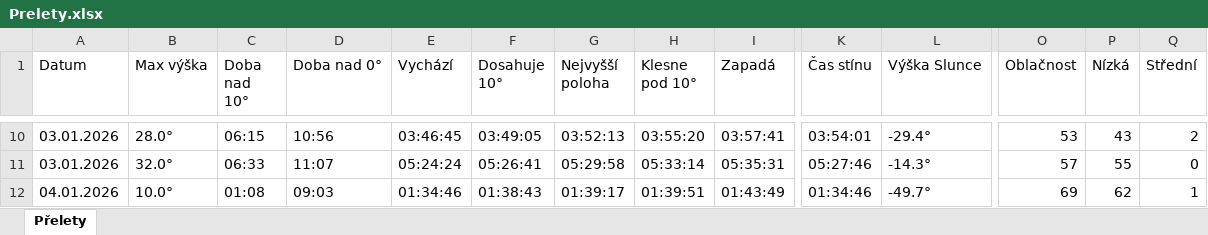
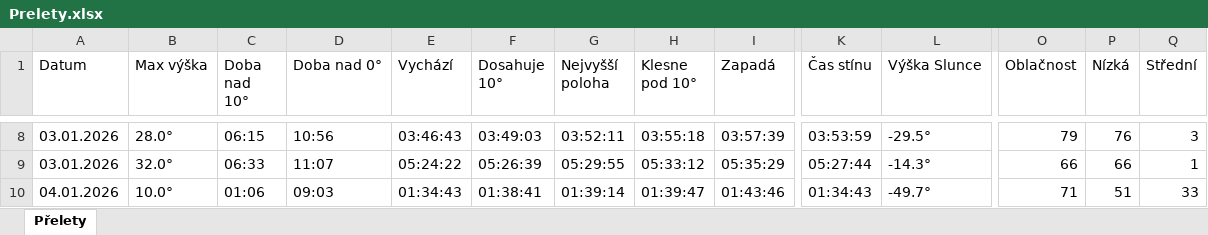
Before and after one commit to LASAR-DoSpace/LASARsat-Transit-Table, an Excel workbook: Prelety.xlsx, sheet Přelety, drawn as a sheet; only a part is shown, gaps mark what is left out; values as stored, in another font and other column widths than the file's, no cell formats; conditional formats not drawn; addresses are those after the commit; the diff covers the shown part only; the diff names each change by its address in the sheet, - before the commit and + after, or states it on an @@ line.

```diff
--- a/Prelety.xlsx (sheet Přelety)
+++ b/Prelety.xlsx (sheet Přelety)
-E8 (Vychází): 03:46:45
+E8 (Vychází): 03:46:43
-F8 (Dosahuje 10°): 03:49:05
+F8 (Dosahuje 10°): 03:49:03
-G8 (Nejvyšší poloha): 03:52:13
+G8 (Nejvyšší poloha): 03:52:11
-H8 (Klesne pod 10°): 03:55:20
+H8 (Klesne pod 10°): 03:55:18
-I8 (Zapadá): 03:57:41
+I8 (Zapadá): 03:57:39
-K8 (Čas stínu): 03:54:01
+K8 (Čas stínu): 03:53:59
-L8 (Výška Slunce): -29.4°
+L8 (Výška Slunce): -29.5°
-O8 (Oblačnost): 53
+O8 (Oblačnost): 79
-P8 (Nízká): 43
+P8 (Nízká): 76
-Q8 (Střední): 2
+Q8 (Střední): 3
-E9 (Vychází): 05:24:24
+E9 (Vychází): 05:24:22
-F9 (Dosahuje 10°): 05:26:41
+F9 (Dosahuje 10°): 05:26:39
-G9 (Nejvyšší poloha): 05:29:58
+G9 (Nejvyšší poloha): 05:29:55
-H9 (Klesne pod 10°): 05:33:14
+H9 (Klesne pod 10°): 05:33:12
-I9 (Zapadá): 05:35:31
+I9 (Zapadá): 05:35:29
-K9 (Čas stínu): 05:27:46
+K9 (Čas stínu): 05:27:44
-O9 (Oblačnost): 57
+O9 (Oblačnost): 66
-P9 (Nízká): 55
+P9 (Nízká): 66
-Q9 (Střední): 0
+Q9 (Střední): 1
-C10 (Doba nad 10°): 01:08
+C10 (Doba nad 10°): 01:06
-E10 (Vychází): 01:34:46
+E10 (Vychází): 01:34:43
-F10 (Dosahuje 10°): 01:38:43
+F10 (Dosahuje 10°): 01:38:41
-G10 (Nejvyšší poloha): 01:39:17
+G10 (Nejvyšší poloha): 01:39:14
-H10 (Klesne pod 10°): 01:39:51
+H10 (Klesne pod 10°): 01:39:47
-I10 (Zapadá): 01:43:49
+I10 (Zapadá): 01:43:46
-K10 (Čas stínu): 01:34:46
+K10 (Čas stínu): 01:34:43
-O10 (Oblačnost): 69
+O10 (Oblačnost): 71
-P10 (Nízká): 62
+P10 (Nízká): 51
-Q10 (Střední): 1
+Q10 (Střední): 33
```
Also changed, not shown: 3 added rows, 2 removed rows and 129 edited cells elsewhere in this sheet, cell formats.
